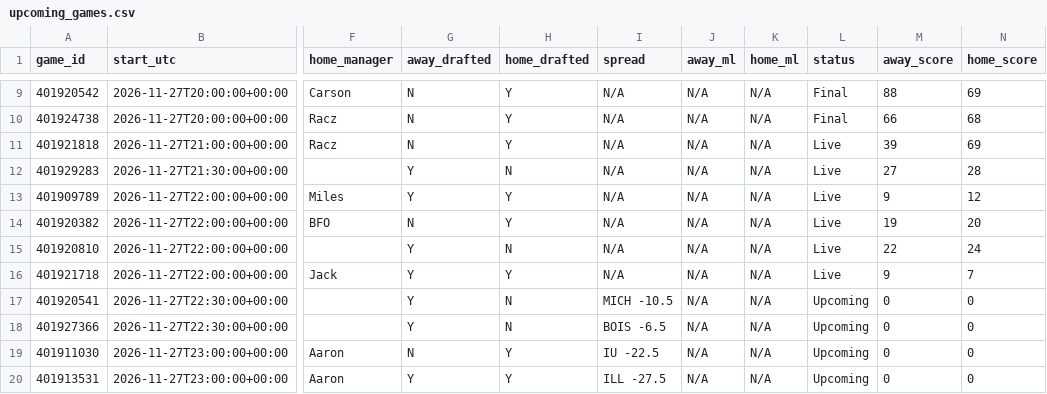
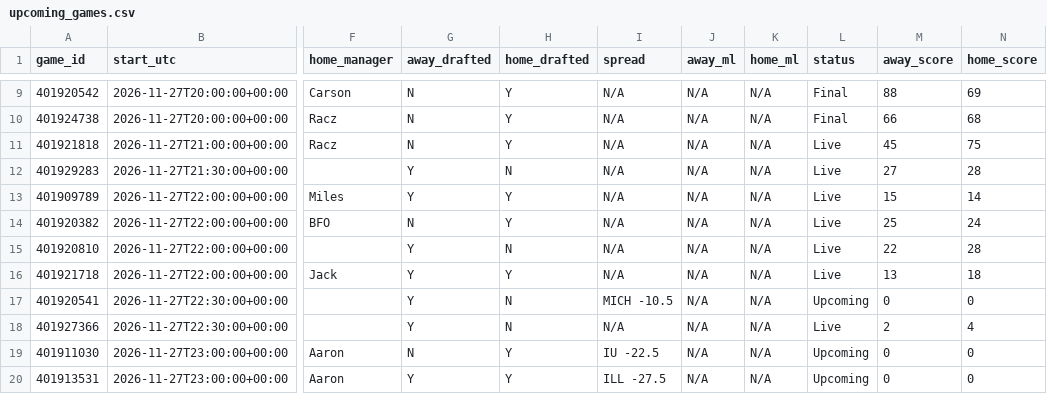
Before and after one commit to tmassa1/cbb-draft-league, a CSV file: data/upcoming_games.csv, drawn as a sheet; only a part is shown, gaps mark what is left out; the diff names each change by its address in the sheet, - before the commit and + after, or states it on an @@ line.

```diff
--- a/data/upcoming_games.csv
+++ b/data/upcoming_games.csv
-M11 (away_score): 39
+M11 (away_score): 45
-N11 (home_score): 69
+N11 (home_score): 75
-M13 (away_score): 9
+M13 (away_score): 15
-N13 (home_score): 12
+N13 (home_score): 14
-M14 (away_score): 19
+M14 (away_score): 25
-N14 (home_score): 20
+N14 (home_score): 24
-N15 (home_score): 24
+N15 (home_score): 28
-M16 (away_score): 9
+M16 (away_score): 13
-N16 (home_score): 7
+N16 (home_score): 18
-I18 (spread): BOIS -6.5
+I18 (spread): N/A
-L18 (status): Upcoming
+L18 (status): Live
-M18 (away_score): 0
+M18 (away_score): 2
-N18 (home_score): 0
+N18 (home_score): 4
```
